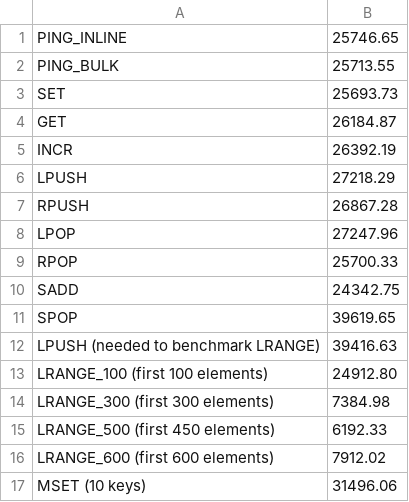
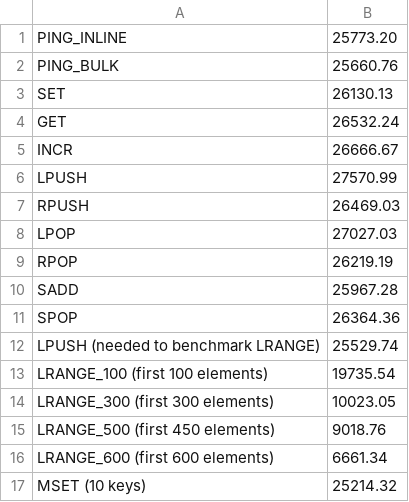
Before and after one commit to wesk124/redis_on_xen, a CSV file: vm1.csv, drawn as a sheet.

Commit message:
updated todo, data...

```diff
--- a/vm1.csv
+++ b/vm1.csv
@@ -1,17 +1,17 @@
-"PING_INLINE","25746.65"
-"PING_BULK","25713.55"
-"SET","25693.73"
-"GET","26184.87"
-"INCR","26392.19"
-"LPUSH","27218.29"
-"RPUSH","26867.28"
-"LPOP","27247.96"
-"RPOP","25700.33"
-"SADD","24342.75"
-"SPOP","39619.65"
-"LPUSH (needed to benchmark LRANGE)","39416.63"
-"LRANGE_100 (first 100 elements)","24912.80"
-"LRANGE_300 (first 300 elements)","7384.98"
-"LRANGE_500 (first 450 elements)","6192.33"
-"LRANGE_600 (first 600 elements)","7912.02"
-"MSET (10 keys)","31496.06"
+"PING_INLINE","25773.20"
+"PING_BULK","25660.76"
+"SET","26130.13"
+"GET","26532.24"
+"INCR","26666.67"
+"LPUSH","27570.99"
+"RPUSH","26469.03"
+"LPOP","27027.03"
+"RPOP","26219.19"
+"SADD","25967.28"
+"SPOP","26364.36"
+"LPUSH (needed to benchmark LRANGE)","25529.74"
+"LRANGE_100 (first 100 elements)","19735.54"
+"LRANGE_300 (first 300 elements)","10023.05"
+"LRANGE_500 (first 450 elements)","9018.76"
+"LRANGE_600 (first 600 elements)","6661.34"
+"MSET (10 keys)","25214.32"
```
Also changed, not shown: vm0.csv, vm2.csv, 3 other files.
